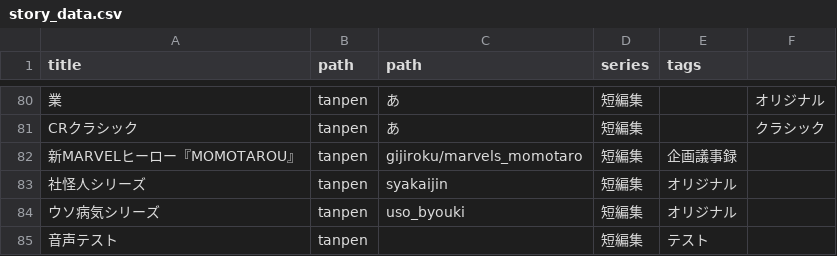
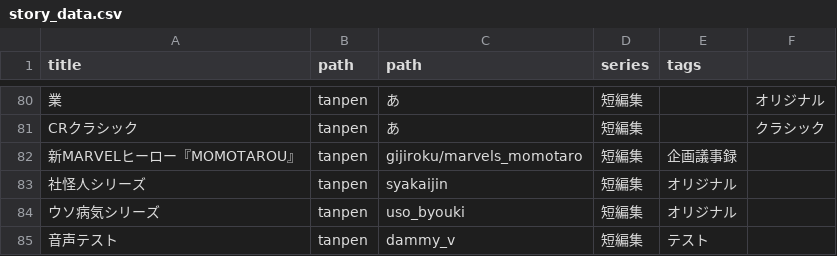
Before and after one commit to LionTensyu/shirukotonokairaku, a CSV file: story_data.csv, drawn as a sheet; only a part is shown, gaps mark what is left out.

```diff
--- a/story_data.csv
+++ b/story_data.csv
@@ -84,2 +84,2 @@ CRクラシック,tanpen,あ,短編集,,クラシック
 ウソ病気シリーズ,tanpen,uso_byouki,短編集,オリジナル,
-音声テスト,tanpen,,短編集,テスト,
+音声テスト,tanpen,dammy_v,短編集,テスト,
```
Also changed, not shown: 36 other files.
